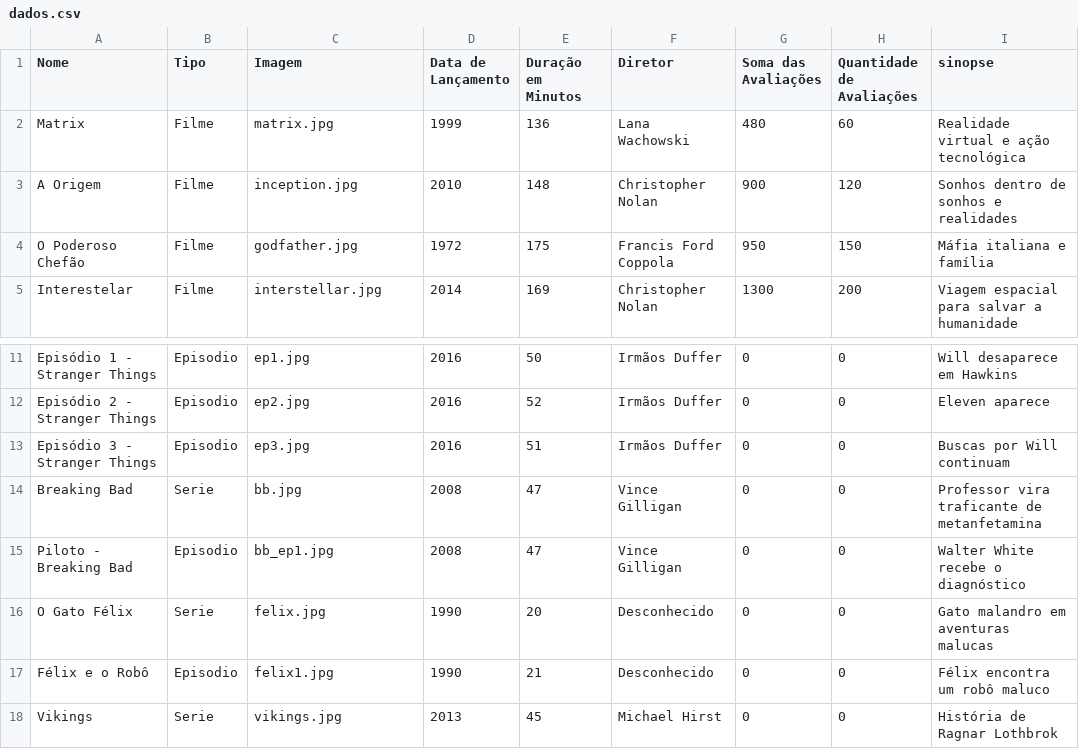
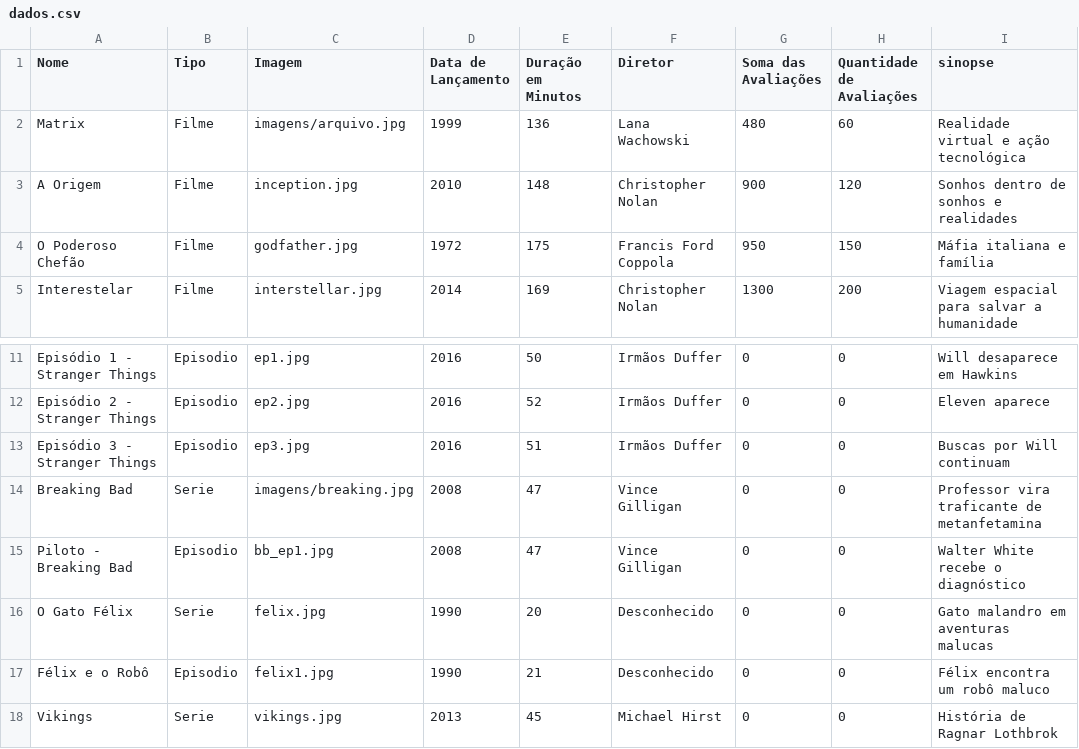
Before and after one commit to gabriel13px/ProjetoFInalPOOAV3, a CSV file: dados.csv, drawn as a sheet; only a part is shown, gaps mark what is left out; the diff names each change by its address in the sheet, - before the commit and + after, or states it on an @@ line.

```diff
--- a/dados.csv
+++ b/dados.csv
-C2 (Imagem): matrix.jpg
+C2 (Imagem): imagens/arquivo.jpg
-C14 (Imagem): bb.jpg
+C14 (Imagem): imagens/breaking.jpg
```
Also changed, not shown: 10 other files.
